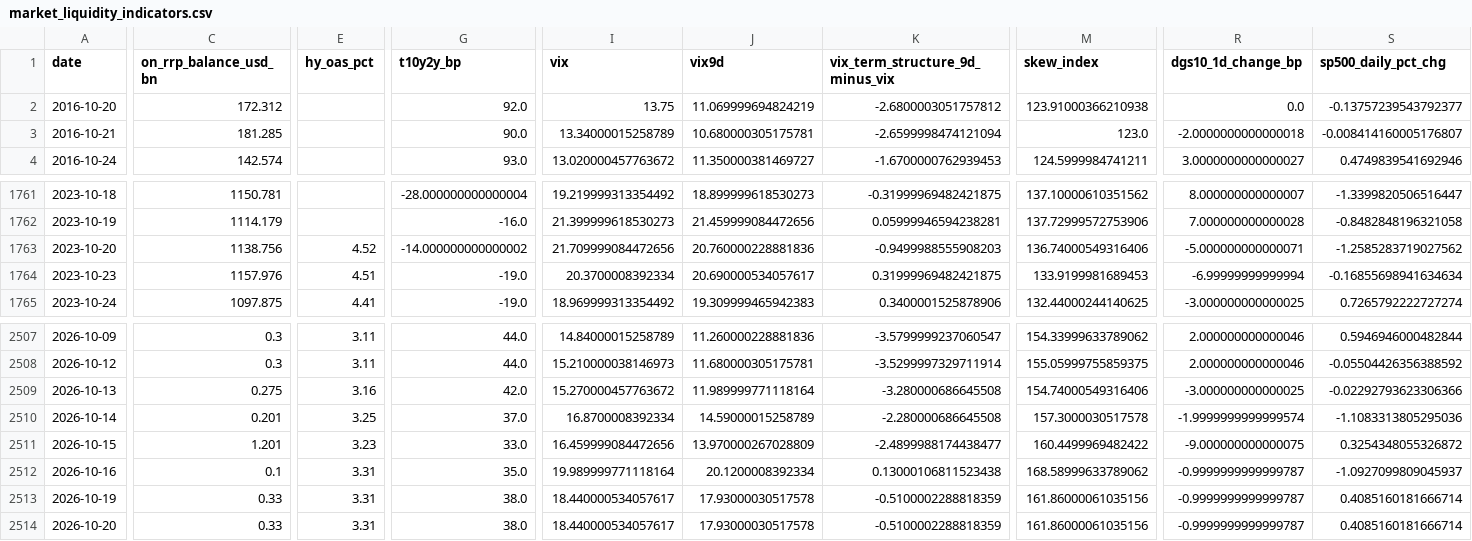
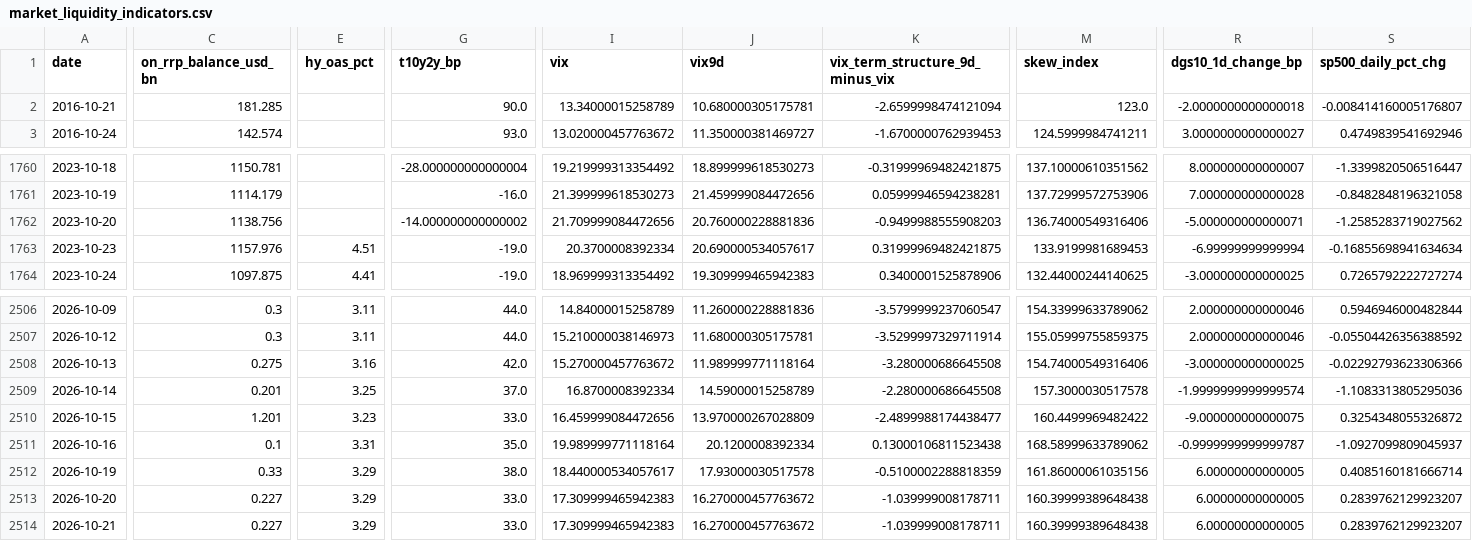
Before and after one commit to weiting1226/weiting1226.github.io, a CSV file: market-liquidity-monitor/data/market_liquidity_indicators.csv, drawn as a sheet; only a part is shown, gaps mark what is left out; removed rows and columns are numbered as before the commit, all else as after; rows hold the shown columns only; the diff covers the shown part only; the diff names each change by its address in the sheet, - before the commit and + after, or states it on an @@ line.

```diff
--- a/market-liquidity-monitor/data/market_liquidity_indicators.csv
+++ b/market-liquidity-monitor/data/market_liquidity_indicators.csv
-row 2: 2016-10-20 | 172.312 |  | 92.0 | 13.75 | 11.069999694824219 | -2.6800003051757812 | 123.91000366210938 | 0.0 | -0.13757239543792377
-E1762 (hy_oas_pct): 4.52
+E1762 (hy_oas_pct): (empty)
-E2512:E2513 (hy_oas_pct): 3.31
+E2512:E2513 (hy_oas_pct): 3.29
-R2512:R2513 (dgs10_1d_change_bp): -0.9999999999999787
+R2512:R2513 (dgs10_1d_change_bp): 6.00000000000005
-C2513 (on_rrp_balance_usd_bn): 0.33
+C2513 (on_rrp_balance_usd_bn): 0.227
-G2513 (t10y2y_bp): 38.0
+G2513 (t10y2y_bp): 33.0
-I2513 (vix): 18.440000534057617
+I2513 (vix): 17.309999465942383
-J2513 (vix9d): 17.93000030517578
+J2513 (vix9d): 16.270000457763672
-K2513 (vix_term_structure_9d_minus_vix): -0.5100002288818359
+K2513 (vix_term_structure_9d_minus_vix): -1.039999008178711
-M2513 (skew_index): 161.86000061035156
+M2513 (skew_index): 160.39999389648438
-S2513 (sp500_daily_pct_chg): 0.4085160181666714
+S2513 (sp500_daily_pct_chg): 0.2839762129923207
+row 2514: 2026-10-21 | 0.227 | 3.29 | 33.0 | 17.309999465942383 | 16.270000457763672 | -1.039999008178711 | 160.39999389648438 | 6.00000000000005 | 0.2839762129923207
```
Also changed, not shown: 6 edited cells elsewhere in this file, market-liquidity-monitor/data/raw/dxy_fred_broad.csv, market-liquidity-monitor/data/raw/kospi.csv, 17 other files.
